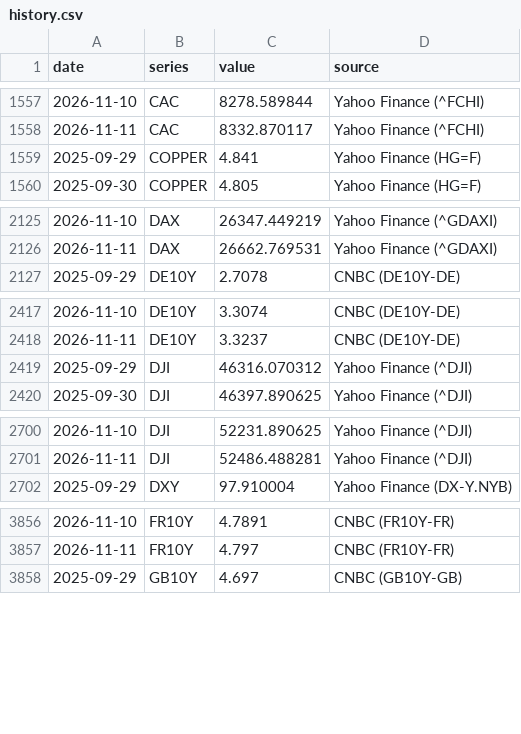
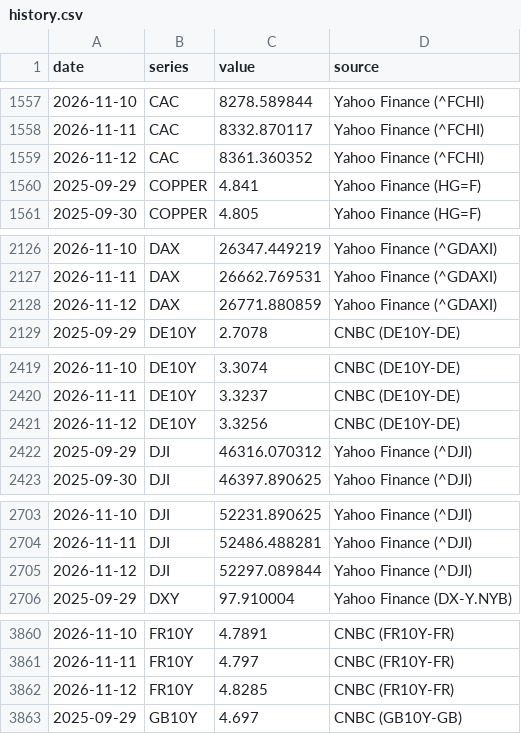
Before and after one commit to LOJUX/Markets-Dashboard, a CSV file: data/history.csv, drawn as a sheet; only a part is shown, gaps mark what is left out; the diff covers the shown part only; the diff names each change by its address in the sheet, - before the commit and + after, or states it on an @@ line.

```diff
--- a/data/history.csv
+++ b/data/history.csv
+row 1559: 2026-11-12 | CAC | 8361.360352 | Yahoo Finance (^FCHI)
+row 2128: 2026-11-12 | DAX | 26771.880859 | Yahoo Finance (^GDAXI)
+row 2421: 2026-11-12 | DE10Y | 3.3256 | CNBC (DE10Y-DE)
+row 2705: 2026-11-12 | DJI | 52297.089844 | Yahoo Finance (^DJI)
+row 3862: 2026-11-12 | FR10Y | 4.8285 | CNBC (FR10Y-FR)
```
Also changed, not shown: 12 added rows elsewhere in this file.
